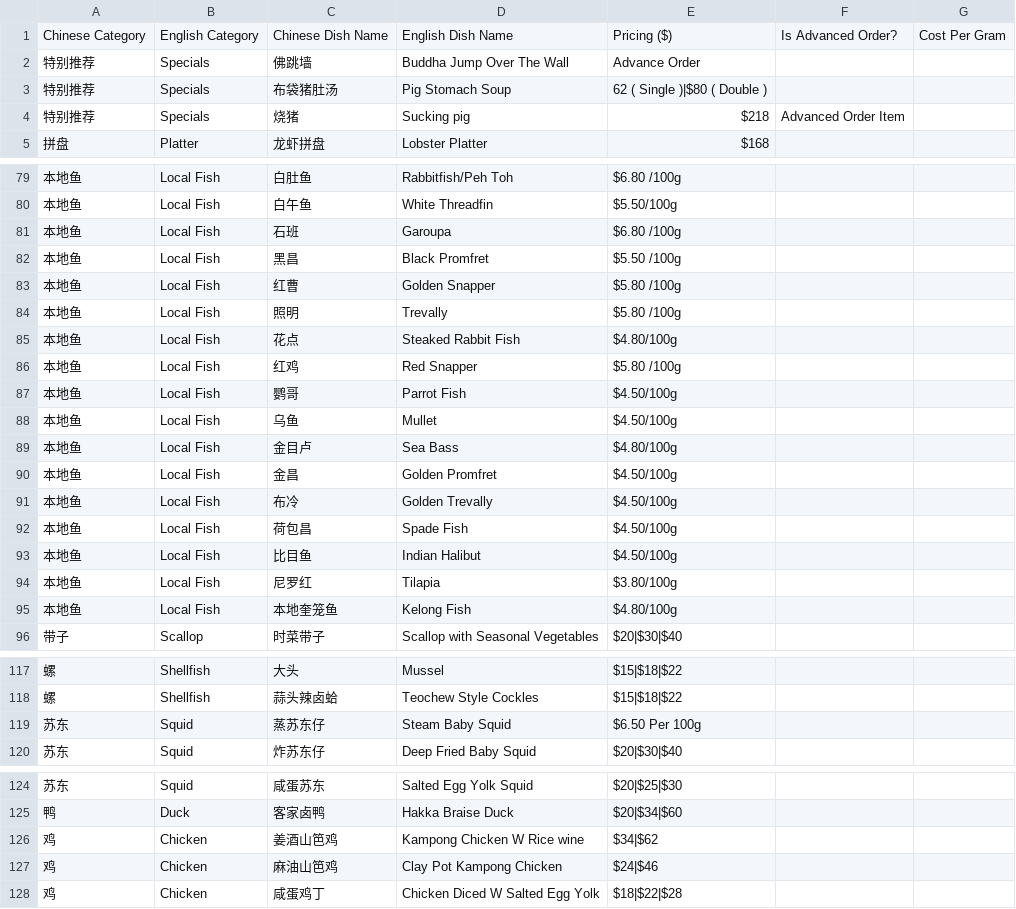
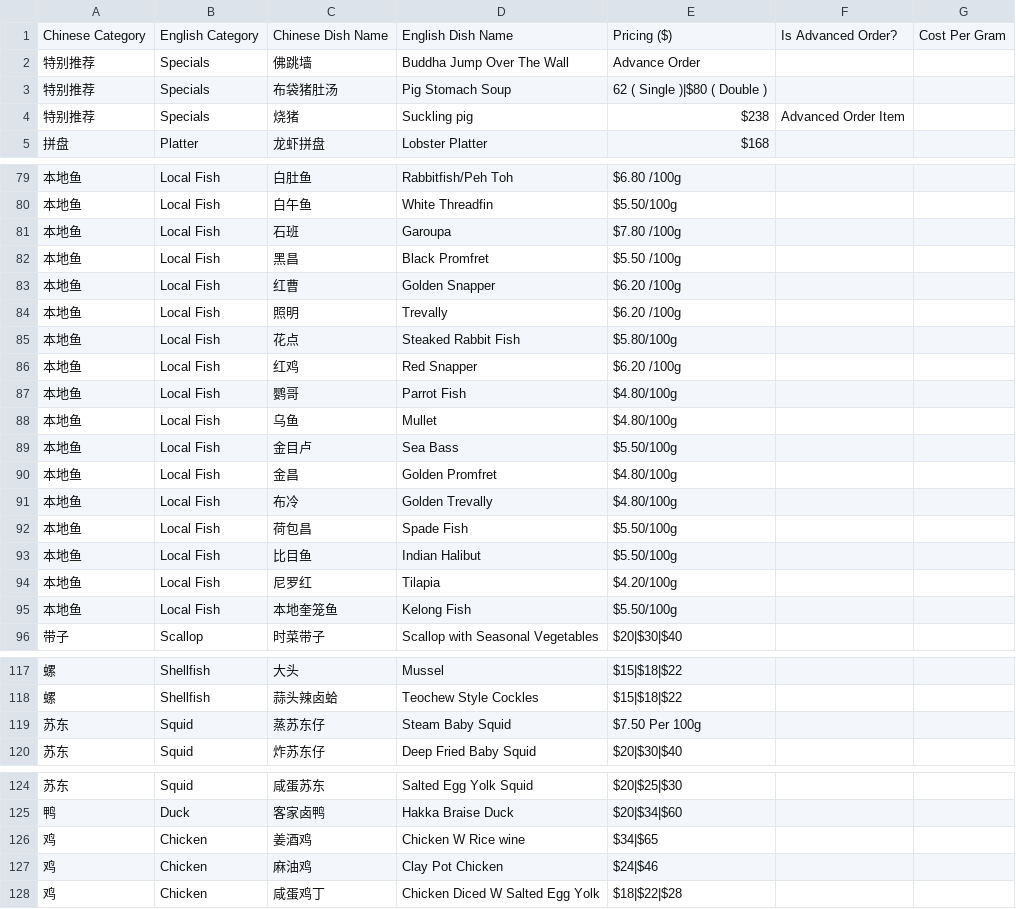
Before and after one commit to cheonglol/tekongsf-prod, a CSV file: public/data/menu.csv, drawn as a sheet; only a part is shown, gaps mark what is left out.

Commit message:
update menu prices and dish names for accuracy

```diff
--- a/public/data/menu.csv
+++ b/public/data/menu.csv
@@ -3,3 +3,3 @@
 特别推荐,Specials,布袋猪肚汤,Pig Stomach Soup,62 ( Single )|$80 ( Double ),,
-特别推荐,Specials,烧猪,Sucking pig,$218,Advanced Order Item,
+特别推荐,Specials,烧猪,Suckling pig,$238,Advanced Order Item,
 拼盘,Platter,龙虾拼盘,Lobster Platter,$168,,
@@ -80,17 +80,17 @@
 本地鱼,Local Fish,白午鱼,White Threadfin,$5.50/100g,,
-本地鱼,Local Fish,石班,Garoupa,$6.80 /100g,,
+本地鱼,Local Fish,石班,Garoupa,$7.80 /100g,,
 本地鱼,Local Fish,黑昌,Black Promfret,$5.50 /100g,,
-本地鱼,Local Fish,红曹,Golden Snapper,$5.80 /100g,,
-本地鱼,Local Fish,照明,Trevally,$5.80 /100g,,
-本地鱼,Local Fish,花点,Steaked Rabbit Fish,$4.80/100g,,
-本地鱼,Local Fish,红鸡,Red Snapper,$5.80 /100g,,
-本地鱼,Local Fish,鹦哥,Parrot Fish,$4.50/100g,,
-本地鱼,Local Fish,乌鱼,Mullet,$4.50/100g,,
-本地鱼,Local Fish,金目卢,Sea Bass,$4.80/100g,,
-本地鱼,Local Fish,金昌,Golden Promfret,$4.50/100g,,
-本地鱼,Local Fish,布冷,Golden Trevally,$4.50/100g,,
-本地鱼,Local Fish,荷包昌,Spade Fish,$4.50/100g,,
-本地鱼,Local Fish,比目鱼,Indian Halibut,$4.50/100g,,
-本地鱼,Local Fish,尼罗红,Tilapia,$3.80/100g,,
-本地鱼,Local Fish,本地奎笼鱼,Kelong Fish,$4.80/100g,,
+本地鱼,Local Fish,红曹,Golden Snapper,$6.20 /100g,,
+本地鱼,Local Fish,照明,Trevally,$6.20 /100g,,
+本地鱼,Local Fish,花点,Steaked Rabbit Fish,$5.80/100g,,
+本地鱼,Local Fish,红鸡,Red Snapper,$6.20 /100g,,
+本地鱼,Local Fish,鹦哥,Parrot Fish,$4.80/100g,,
+本地鱼,Local Fish,乌鱼,Mullet,$4.80/100g,,
+本地鱼,Local Fish,金目卢,Sea Bass,$5.50/100g,,
+本地鱼,Local Fish,金昌,Golden Promfret,$4.80/100g,,
+本地鱼,Local Fish,布冷,Golden Trevally,$4.80/100g,,
+本地鱼,Local Fish,荷包昌,Spade Fish,$5.50/100g,,
+本地鱼,Local Fish,比目鱼,Indian Halibut,$5.50/100g,,
+本地鱼,Local Fish,尼罗红,Tilapia,$4.20/100g,,
+本地鱼,Local Fish,本地奎笼鱼,Kelong Fish,$5.50/100g,,
 带子,Scallop,时菜带子,Scallop with Seasonal Vegetables,$20|$30|$40,,
@@ -118,3 +118,3 @@
 螺,Shellfish,蒜头辣卤蛤,Teochew Style Cockles,$15|$18|$22,,
-苏东,Squid,蒸苏东仔,Steam Baby Squid,$6.50 Per 100g,,
+苏东,Squid,蒸苏东仔,Steam Baby Squid,$7.50 Per 100g,,
 苏东,Squid,炸苏东仔,Deep Fried Baby Squid,$20|$30|$40,,
@@ -125,4 +125,4 @@
 鸭,Duck,客家卤鸭,Hakka Braise Duck,$20|$34|$60,,
-鸡,Chicken,姜酒山笆鸡,Kampong Chicken W Rice wine,$34|$62,,
-鸡,Chicken,麻油山笆鸡,Clay Pot Kampong Chicken,$24|$46,,
+鸡,Chicken,姜酒鸡,Chicken W Rice wine,$34|$65,,
+鸡,Chicken,麻油鸡,Clay Pot Chicken,$24|$46,,
 鸡,Chicken,咸蛋鸡丁,Chicken Diced W Salted Egg Yolk,$18|$22|$28,,
```
